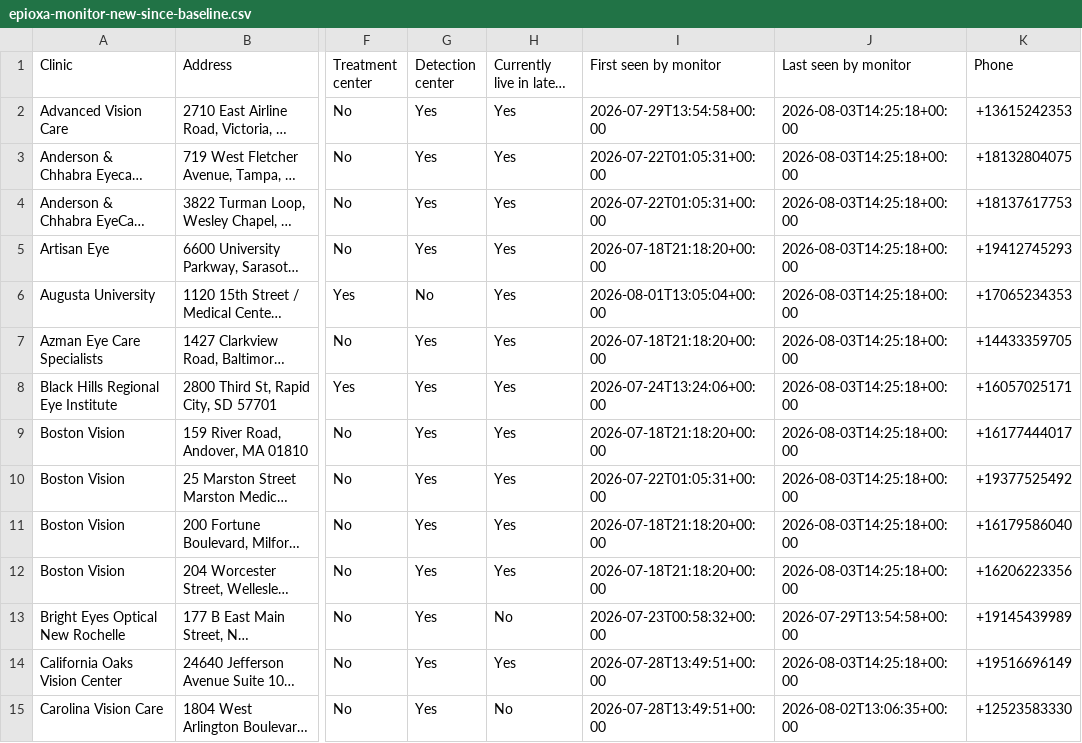
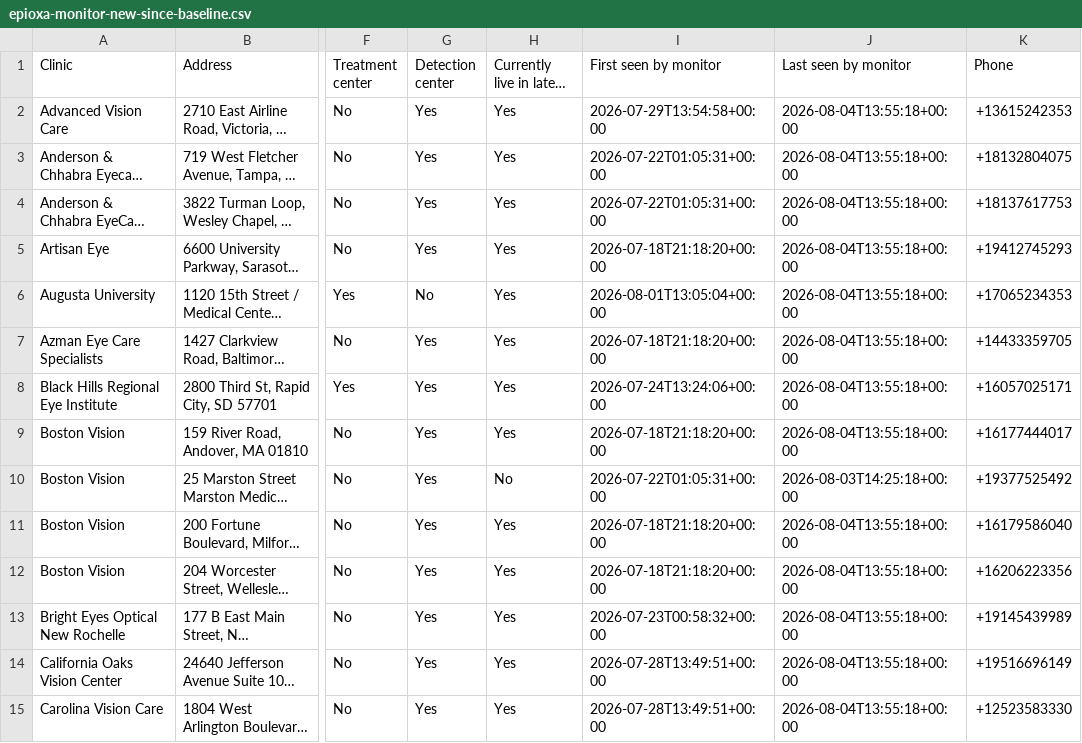
Before and after one commit to mpomroy9/epioxa-clinic-dashboard, a CSV file: outputs/epioxa-monitor-new-since-baseline.csv, drawn as a sheet; only a part is shown, gaps mark what is left out; long unchanged cells end in …; the diff covers the shown part only; the diff names each change by its address in the sheet, - before the commit and + after, or states it on an @@ line.

```diff
--- a/outputs/epioxa-monitor-new-since-baseline.csv
+++ b/outputs/epioxa-monitor-new-since-baseline.csv
-J2:J9 (Last seen by monitor): 2026-08-03T14:25:18+00:00
+J2:J9 (Last seen by monitor): 2026-08-04T13:55:18+00:00
-H10 (Currently live in latest run): Yes
+H10 (Currently live in latest run): No
-J11:J12 (Last seen by monitor): 2026-08-03T14:25:18+00:00
+J11:J12 (Last seen by monitor): 2026-08-04T13:55:18+00:00
-H13 (Currently live in latest run): No
+H13 (Currently live in latest run): Yes
-J13 (Last seen by monitor): 2026-07-29T13:54:58+00:00
+J13 (Last seen by monitor): 2026-08-04T13:55:18+00:00
-J14 (Last seen by monitor): 2026-08-03T14:25:18+00:00
+J14 (Last seen by monitor): 2026-08-04T13:55:18+00:00
-H15 (Currently live in latest run): No
+H15 (Currently live in latest run): Yes
-J15 (Last seen by monitor): 2026-08-02T13:06:35+00:00
+J15 (Last seen by monitor): 2026-08-04T13:55:18+00:00
```
Also changed, not shown: 3 added rows and 50 edited cells elsewhere in this file, outputs/epioxa-monitor-tracked-clinics.csv, 6 other files.
